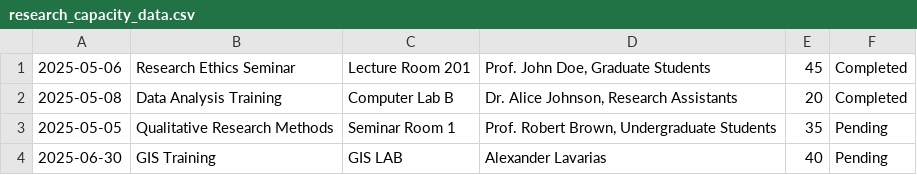
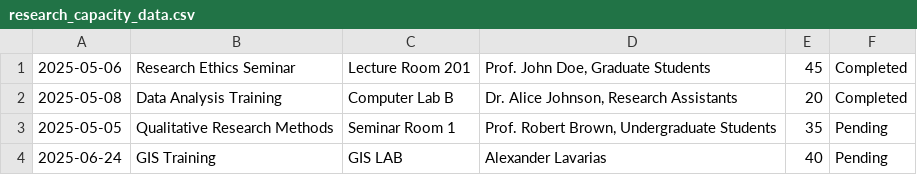
Before and after one commit to AXELAVARIAS/RSO_system_sample, a CSV file: php/research_capacity_data.csv, drawn as a sheet.

```diff
--- a/php/research_capacity_data.csv
+++ b/php/research_capacity_data.csv
@@ -3,2 +3,2 @@
 2025-05-05,"Qualitative Research Methods","Seminar Room 1","Prof. Robert Brown, Undergraduate Students",35,Pending
-2025-06-30,"GIS Training","GIS LAB","Alexander Lavarias",40,Pending
+2025-06-24,"GIS Training","GIS LAB","Alexander Lavarias",40,Pending
```
Also changed, not shown: php/publication_presentation.csv, php/users.csv, 10 other files.
